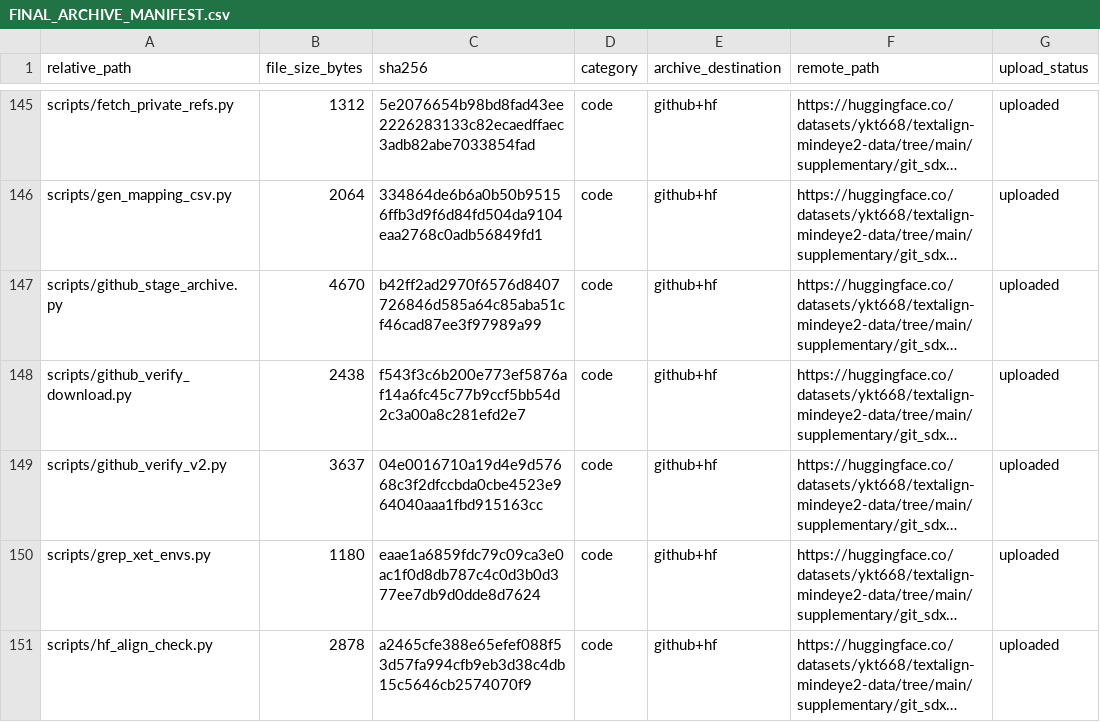
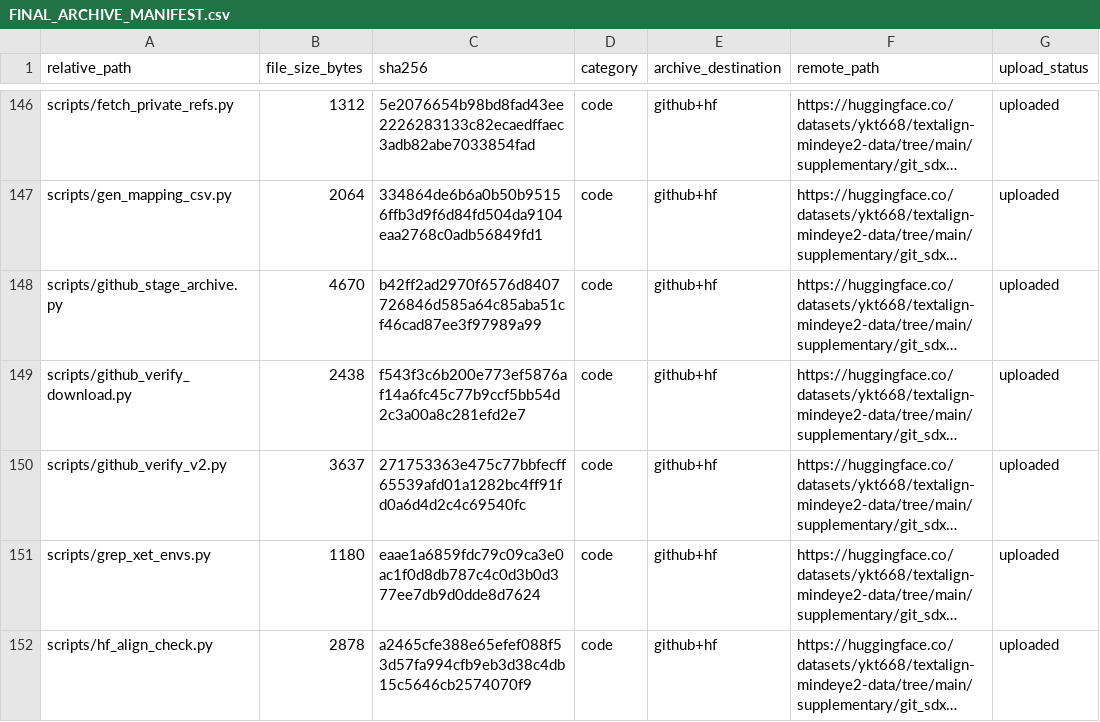
Before and after one commit to YKT-668/TextAlign-mindeye2, a CSV file: experiments/git_sdxl_refinement/docs/FINAL_ARCHIVE_MANIFEST.csv, drawn as a sheet; only a part is shown, gaps mark what is left out; long unchanged cells end in …; addresses are those after the commit; the diff covers the shown part only; the diff names each change by its address in the sheet, - before the commit and + after, or states it on an @@ line.

```diff
--- a/experiments/git_sdxl_refinement/docs/FINAL_ARCHIVE_MANIFEST.csv
+++ b/experiments/git_sdxl_refinement/docs/FINAL_ARCHIVE_MANIFEST.csv
-C150 (sha256): 04e0016710a19d4e9d57668c3f2dfccbda0cbe4523e964040aaa1fbd915163cc
+C150 (sha256): 271753363e475c77bbfecff65539afd01a1282bc4ff91fd0a6d4d2c4c69540fc
```
Also changed, not shown: 3 added rows and 2 edited cells elsewhere in this file, 3 other files.
